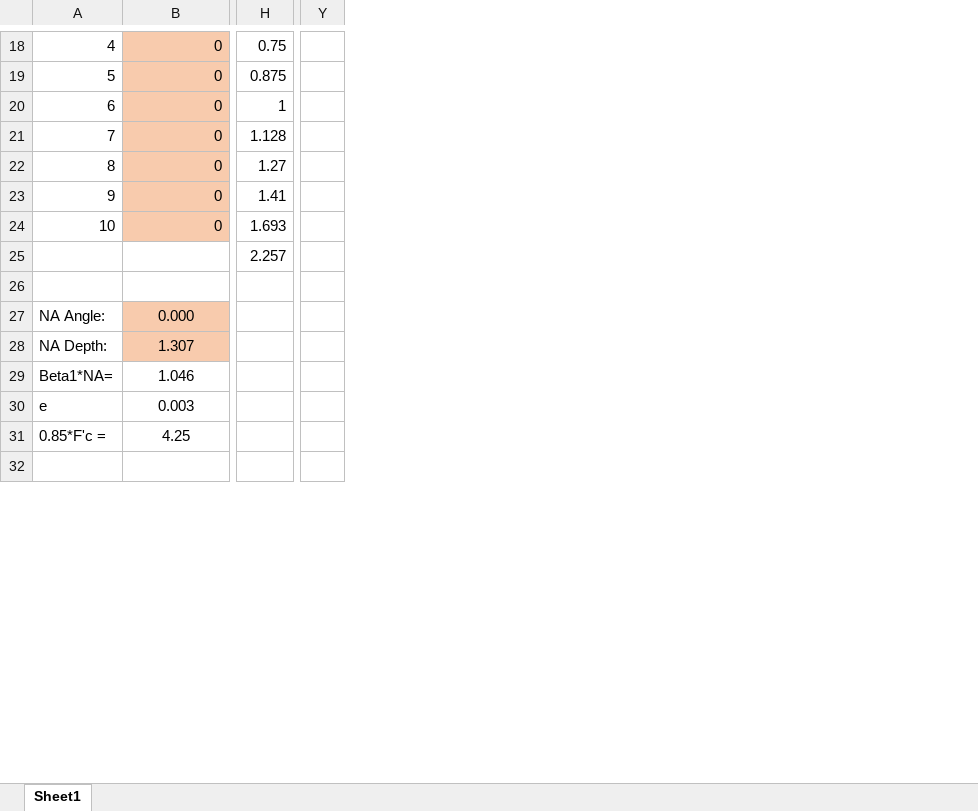
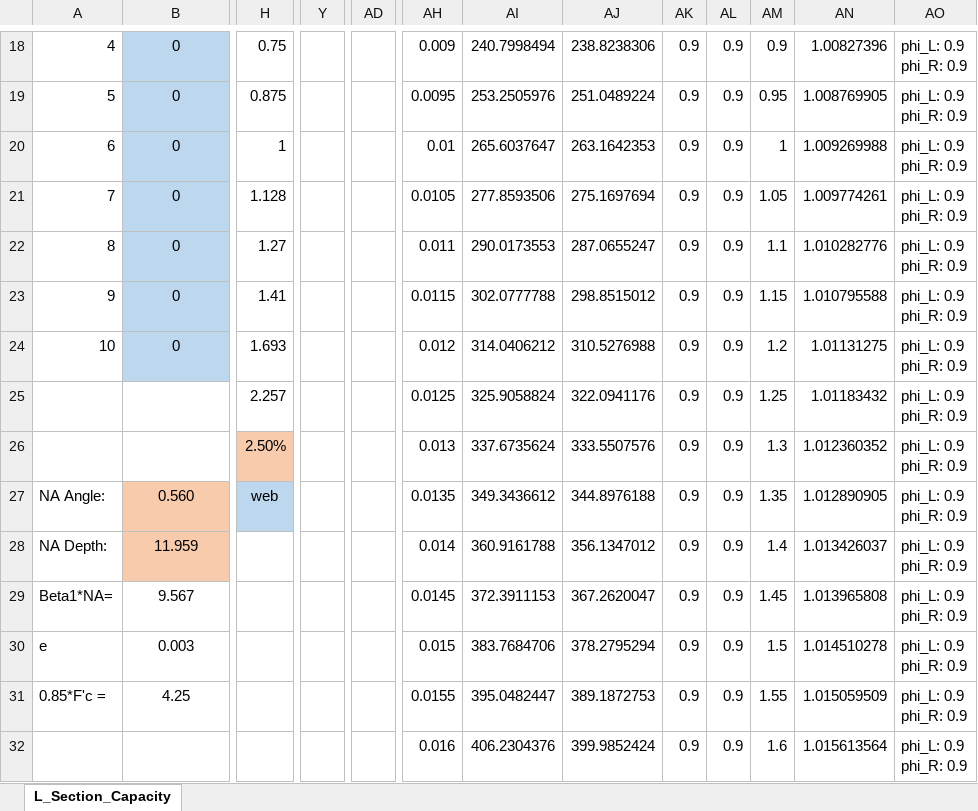
Before and after one commit to open-struct-engineer/Excel, an Excel workbook: 03-Concrete/03_L Beam Capacity_MR.xlsm, sheet L_Section_Capacity, drawn as a sheet; only a part is shown, gaps mark what is left out; values as stored, in another font and other column widths than the file's, no borders; charts and pictures not drawn; removed rows and columns are numbered as before the commit, all else as after; rows hold the shown columns only; ↵ is a line break in a cell; the diff covers the shown part only; the diff names each change by its address in the sheet, - before the commit and + after, or states it on an @@ line.

Commit message:
Option for Area as %
- added an rebar option to be base on % of either gross or web area
- Turned off screen updating for the NA angle + depth solver to speed it up.

```diff
--- a/03-Concrete/03_L Beam Capacity_MR.xlsm (sheet L_Section_Capacity)
+++ b/03-Concrete/03_L Beam Capacity_MR.xlsm (sheet L_Section_Capacity)
-sheet tab: Sheet1
+sheet tab: L_Section_Capacity
-column Y, empty
+column Y, empty
+column AD, empty
+column AH, rows 18-26: 0.009 | 0.0095 | 0.01 | 0.0105 | 0.011 | 0.0115 | 0.012 | 0.0125 | 0.013; rows 30-32: 0.015 | 0.0155 | 0.016
+column AI, rows 18-26: 240.7998494 | 253.2505976 | 265.6037647 | 277.8593506 | 290.0173553 | 302.0777788 | 314.0406212 | 325.9058824 | 337.6735624; rows 30-32: 383.7684706 | 395.0482447 | 406.2304376
+column AJ, rows 18-26: 238.8238306 | 251.0489224 | 263.1642353 | 275.1697694 | 287.0655247 | 298.8515012 | 310.5276988 | 322.0941176 | 333.5507576; rows 30-32: 378.2795294 | 389.1872753 | 399.9852424
+column AK, rows 18-26: all 0.9; rows 30-32: all 0.9
+column AL, rows 18-26: all 0.9; rows 30-32: all 0.9
+column AM, rows 18-26: 0.9 | 0.95 | 1 | 1.05 | 1.1 | 1.15 | 1.2 | 1.25 | 1.3; rows 30-32: 1.5 | 1.55 | 1.6
+column AN, rows 18-26: 1.00827396 | 1.008769905 | 1.009269988 | 1.009774261 | 1.010282776 | 1.010795588 | 1.01131275 | 1.01183432 | 1.012360352; rows 30-32: 1.014510278 | 1.015059509 | 1.015613564
+column AO, rows 18-26: all phi_L: 0.9 ↵ phi_R: 0.9; rows 30-32: all phi_L: 0.9 ↵ phi_R: 0.9
@@ B18:B24 alignment: right → center, fill: #F8CBAD → #BDD7EE @@
-row 26: (empty)
+row 26:  |  | 2.50% |  |  | 0.013 | 337.6735624 | 333.5507576 | 0.9 | 0.9 | 1.3 | 1.012360352 | phi_L: 0.9 ↵ phi_R: 0.9
-H26 fill: none
+H26 fill: #F8CBAD
-row 27: NA Angle: | 0.000
-row 28: NA Depth: | 1.307
-row 29: Beta1*NA= | 1.046
+row 27: NA Angle: | 0.560 | web |  |  | 0.0135 | 349.3436612 | 344.8976188 | 0.9 | 0.9 | 1.35 | 1.012890905 | phi_L: 0.9 ↵ phi_R: 0.9
+row 28: NA Depth: | 11.959 |  |  |  | 0.014 | 360.9161788 | 356.1347012 | 0.9 | 0.9 | 1.4 | 1.013426037 | phi_L: 0.9 ↵ phi_R: 0.9
+row 29: Beta1*NA= | 9.567 |  |  |  | 0.0145 | 372.3911153 | 367.2620047 | 0.9 | 0.9 | 1.45 | 1.013965808 | phi_L: 0.9 ↵ phi_R: 0.9
-row 32: (empty)
+row 32:  |  |  |  |  | 0.016 | 406.2304376 | 399.9852424 | 0.9 | 0.9 | 1.6 | 1.015613564 | phi_L: 0.9 ↵ phi_R: 0.9
```
Also changed, not shown: 24 added rows, 22 removed rows, 7 added columns, 139 edited cells, cell formats and row numbers in column A elsewhere in this sheet, formulas that keep their value, charts or pictures.
